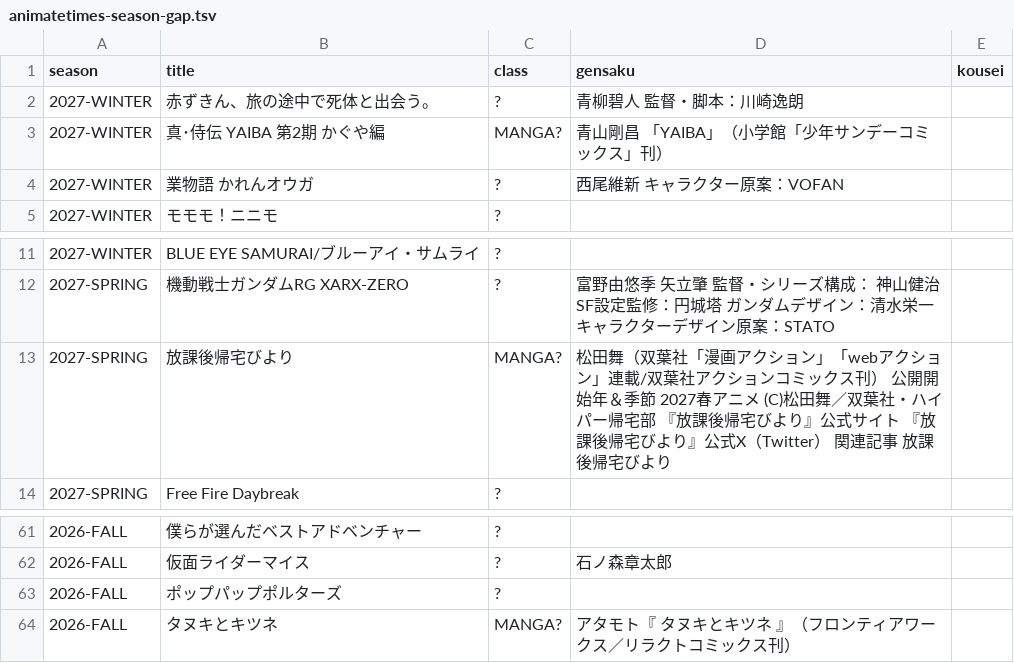
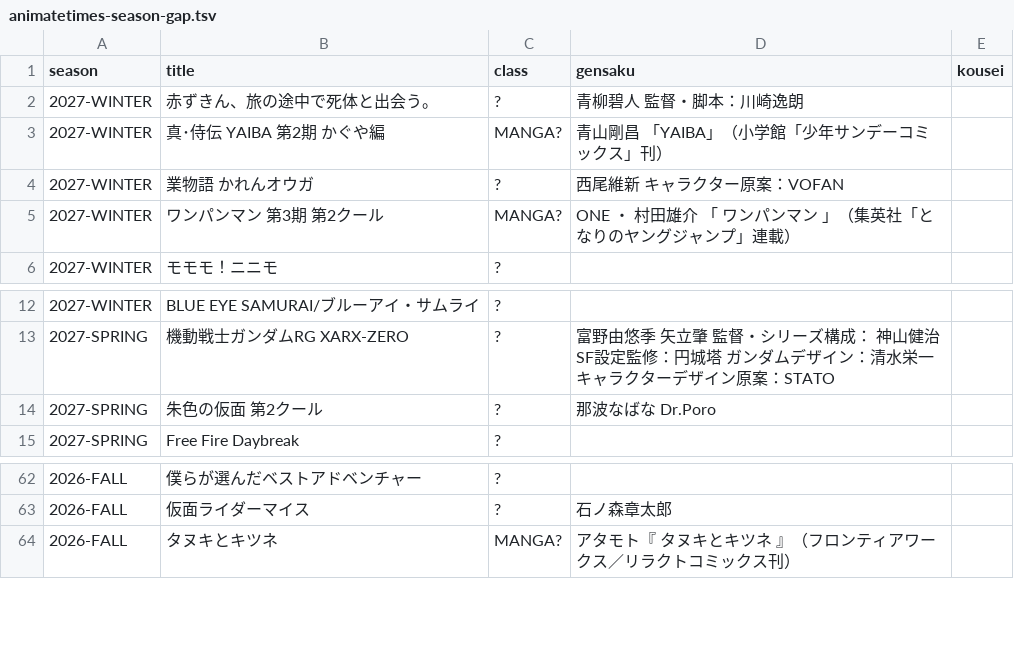
Before and after one commit to shuichi0725-cmyk/MANGAL, a TSV file: docs/production-diagnostics/animatetimes-season-gap.tsv, drawn as a sheet; only a part is shown, gaps mark what is left out; removed rows and columns are numbered as before the commit, all else as after; the diff names each change by its address in the sheet, - before the commit and + after, or states it on an @@ line.

```diff
--- a/docs/production-diagnostics/animatetimes-season-gap.tsv
+++ b/docs/production-diagnostics/animatetimes-season-gap.tsv
+row 5: 2027-WINTER | ワンパンマン 第3期 第2クール | MANGA? | ONE ・ 村田雄介 「 ワンパンマン 」（集英社「となりのヤングジャンプ」連載）
-row 13: 2027-SPRING | 放課後帰宅びより | MANGA? | 松田舞（双葉社「漫画アクション」「webアクション」連載/双葉社アクションコミックス刊） 公開開始年＆季節 2027春アニメ (C)松田舞／双葉社・ハイパー帰宅部 『放課後帰宅びより』公式サイト 『放課後帰宅びより』公式X（Twitter） 関連記事 放課後帰宅びより
+row 14: 2027-SPRING | 朱色の仮面 第2クール | ? | 那波なばな Dr.Poro
-row 63: 2026-FALL | ポップパップポルターズ | ?
```
Also changed, not shown: docs/production-diagnostics/anime-season-holds.tsv, 44 other files.
